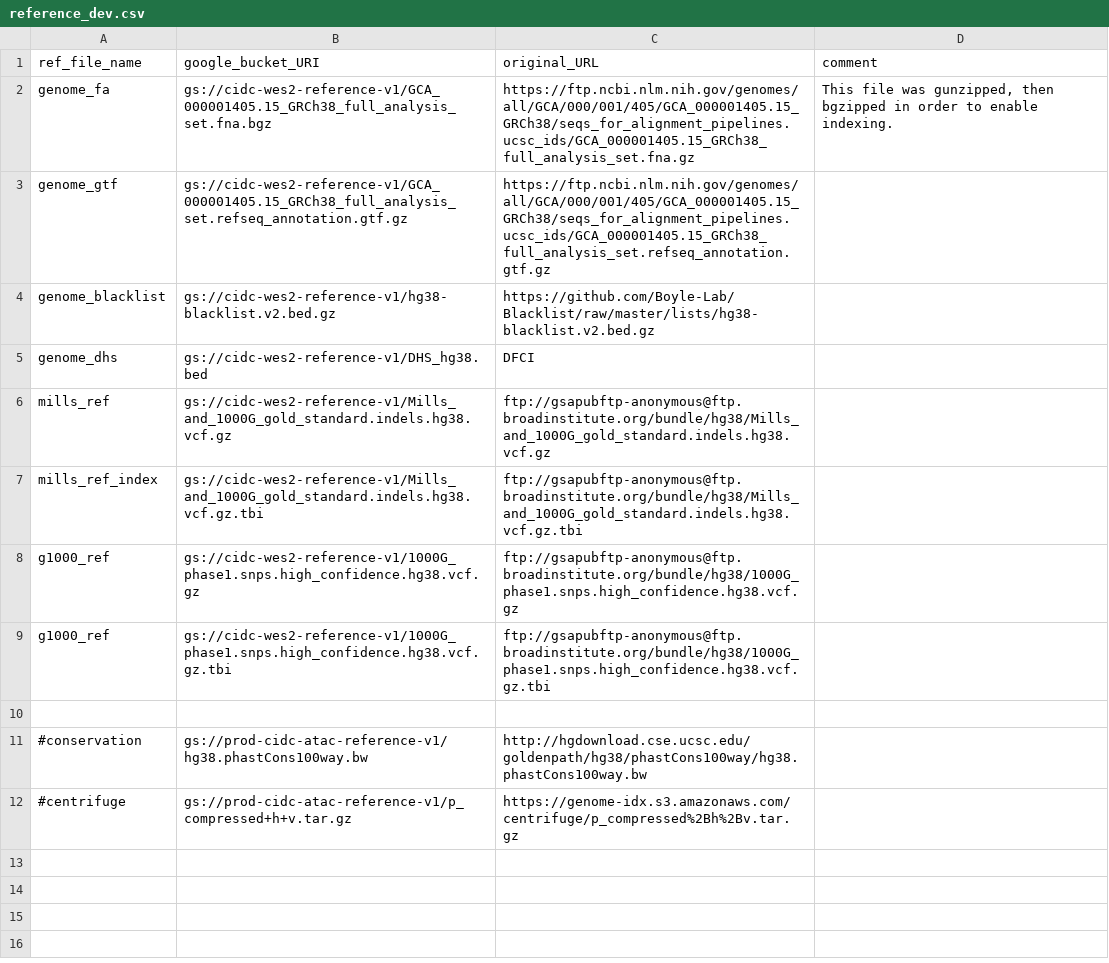
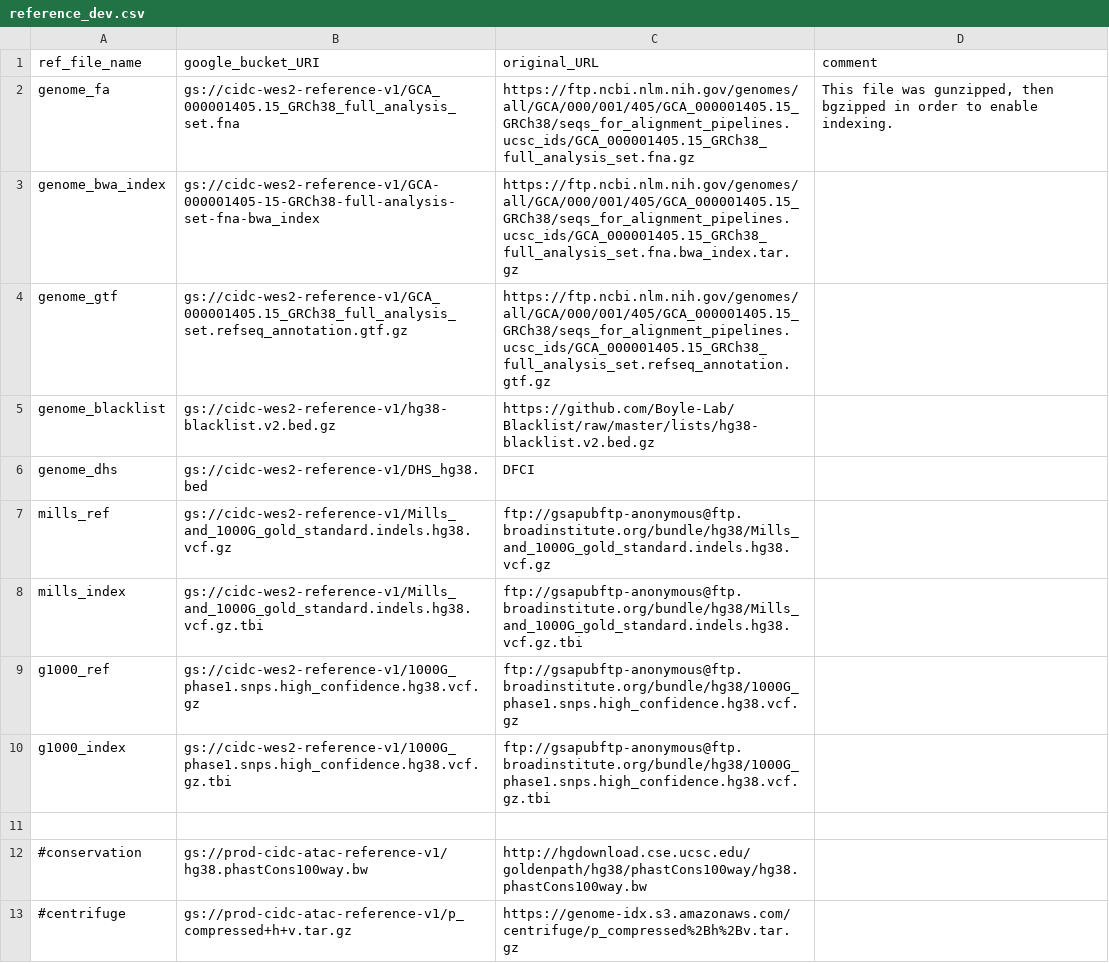
Before and after one commit to NCI-CIDC/cidc_wes2_releases, a CSV file: config/reference_dev.csv, drawn as a sheet.

Commit message:
reference set up for bwa and mapping steps are functional here.

```diff
--- a/config/reference_dev.csv
+++ b/config/reference_dev.csv
@@ -1,3 +1,4 @@
 ref_file_name,google_bucket_URI,original_URL,comment
-genome_fa, gs://cidc-wes2-reference-v1/GCA_000001405.15_GRCh38_full_analysis_set.fna.bgz,https://ftp.ncbi.nlm.nih.gov/genomes/all/GCA/000/001/405/GCA_000001405.15_GRCh38/seqs_for_alignment_pipelines.ucsc_ids/GCA_000001405.15_GRCh38_full_analysis_set.fna.gz,"This file was gunzipped, then bgzipped in order to enable indexing."
+genome_fa, gs://cidc-wes2-reference-v1/GCA_000001405.15_GRCh38_full_analysis_set.fna,https://ftp.ncbi.nlm.nih.gov/genomes/all/GCA/000/001/405/GCA_000001405.15_GRCh38/seqs_for_alignment_pipelines.ucsc_ids/GCA_000001405.15_GRCh38_full_analysis_set.fna.gz,"This file was gunzipped, then bgzipped in order to enable indexing."
+genome_bwa_index, gs://cidc-wes2-reference-v1/GCA-000001405-15-GRCh38-full-analysis-set-fna-bwa_index, https://ftp.ncbi.nlm.nih.gov/genomes/all/GCA/000/001/405/GCA_000001405.15_GRCh38/seqs_for_alignment_pipelines.ucsc_ids/GCA_000001405.15_GRCh38_full_analysis_set.fna.bwa_index.tar.gz,
 genome_gtf,gs://cidc-wes2-reference-v1/GCA_000001405.15_GRCh38_full_analysis_set.refseq_annotation.gtf.gz,https://ftp.ncbi.nlm.nih.gov/genomes/all/GCA/000/001/405/GCA_000001405.15_GRCh38/seqs_for_alignment_pipelines.ucsc_ids/GCA_000001405.15_GRCh38_full_analysis_set.refseq_annotation.gtf.gz,
@@ -6,5 +7,5 @@ genome_dhs,gs://cidc-wes2-reference-v1/DHS_hg38.bed,DFCI,
 mills_ref,gs://cidc-wes2-reference-v1/Mills_and_1000G_gold_standard.indels.hg38.vcf.gz,ftp://gsapubftp-anonymous@ftp.broadinstitute.org/bundle/hg38/Mills_and_1000G_gold_standard.indels.hg38.vcf.gz
-mills_ref_index,gs://cidc-wes2-reference-v1/Mills_and_1000G_gold_standard.indels.hg38.vcf.gz.tbi,ftp://gsapubftp-anonymous@ftp.broadinstitute.org/bundle/hg38/Mills_and_1000G_gold_standard.indels.hg38.vcf.gz.tbi
+mills_index,gs://cidc-wes2-reference-v1/Mills_and_1000G_gold_standard.indels.hg38.vcf.gz.tbi,ftp://gsapubftp-anonymous@ftp.broadinstitute.org/bundle/hg38/Mills_and_1000G_gold_standard.indels.hg38.vcf.gz.tbi
 g1000_ref,gs://cidc-wes2-reference-v1/1000G_phase1.snps.high_confidence.hg38.vcf.gz,ftp://gsapubftp-anonymous@ftp.broadinstitute.org/bundle/hg38/1000G_phase1.snps.high_confidence.hg38.vcf.gz
-g1000_ref,gs://cidc-wes2-reference-v1/1000G_phase1.snps.high_confidence.hg38.vcf.gz.tbi,ftp://gsapubftp-anonymous@ftp.broadinstitute.org/bundle/hg38/1000G_phase1.snps.high_confidence.hg38.vcf.gz.tbi
+g1000_index,gs://cidc-wes2-reference-v1/1000G_phase1.snps.high_confidence.hg38.vcf.gz.tbi,ftp://gsapubftp-anonymous@ftp.broadinstitute.org/bundle/hg38/1000G_phase1.snps.high_confidence.hg38.vcf.gz.tbi
 
```
Also changed, not shown: config/pairings.csv, 5 other files.
